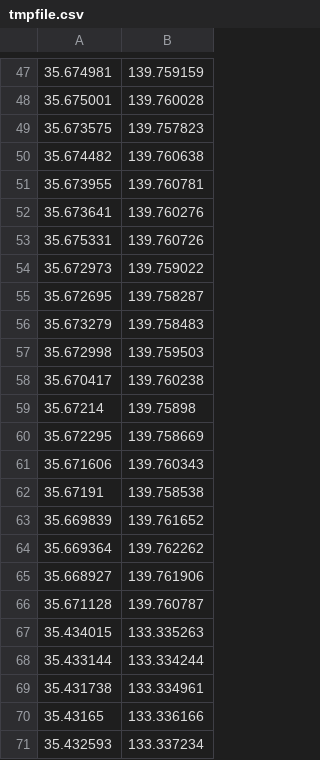
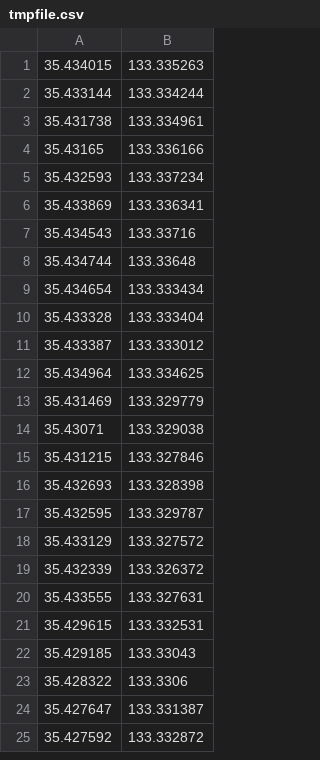
Before and after one commit to tacker530/ramen, a CSV file: tools/tmpfile.csv, drawn as a sheet; only a part is shown, gaps mark what is left out; the shorter side is filled out with more unchanged rows; the diff covers the shown part only.

```diff
--- a/tools/tmpfile.csv
+++ b/tools/tmpfile.csv
@@ -47,21 +1 @@
-35.674981,139.759159
-35.675001,139.760028
-35.673575,139.757823
-35.674482,139.760638
-35.673955,139.760781
-35.673641,139.760276
-35.675331,139.760726
-35.672973,139.759022
-35.672695,139.758287
-35.673279,139.758483
-35.672998,139.759503
-35.670417,139.760238
-35.67214,139.75898
-35.672295,139.758669
-35.671606,139.760343
-35.67191,139.758538
-35.669839,139.761652
-35.669364,139.762262
-35.668927,139.761906
-35.671128,139.760787
 35.434015,133.335263
```
Also changed, not shown: 46 removed rows elsewhere in this file, 24 other files.
